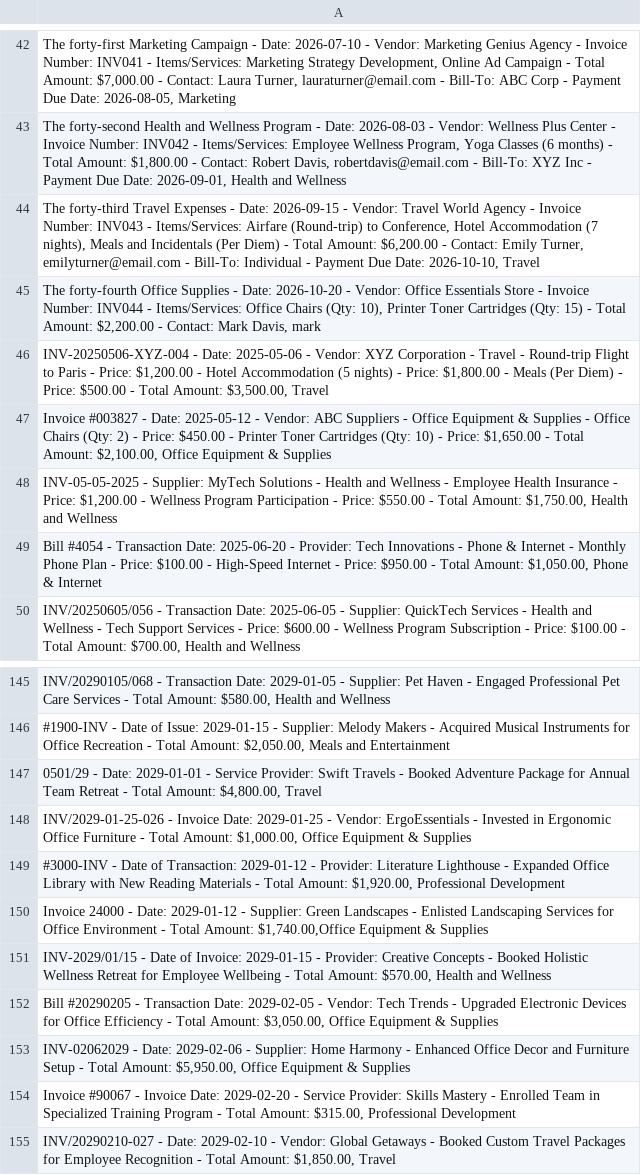
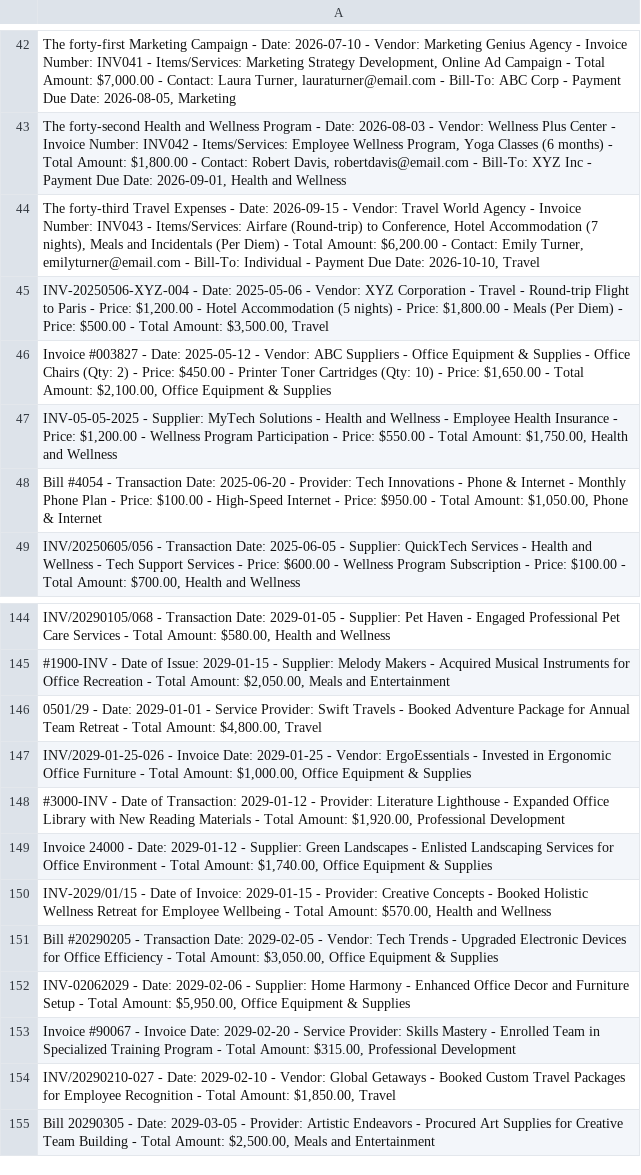
Before and after one commit to ivwangYW/5100CS_Group_Final_Project_Expense-AI, a CSV file: dataset.csv, drawn as a sheet; only a part is shown, gaps mark what is left out; the shorter side is filled out with more unchanged rows; removed rows and columns are numbered as before the commit, all else as after; the diff names each change by its address in the sheet, - before the commit and + after, or states it on an @@ line.

```diff
--- a/dataset.csv
+++ b/dataset.csv
-row 45: The forty-fourth Office Supplies - Date: 2026-10-20 - Vendor: Office Essentials Store - Invoice Number: INV044 - Items/Services: Office Chairs (Qty: 10), Printer Toner Cartridges (Qty: 15) - Total Amount: $2,200.00 - Contact: Mark Davis, mark
-A149: …Total Amount: $1,740.00,Office Equipment &…
+A149: …Total Amount: $1,740.00, Office Equipment &…
```
Also changed, not shown: 3 other files.
